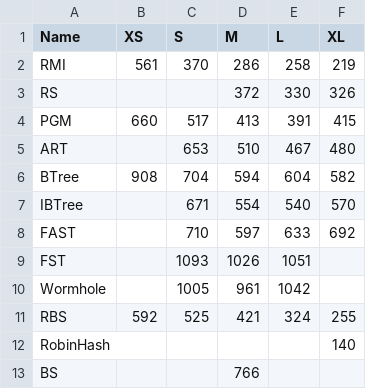
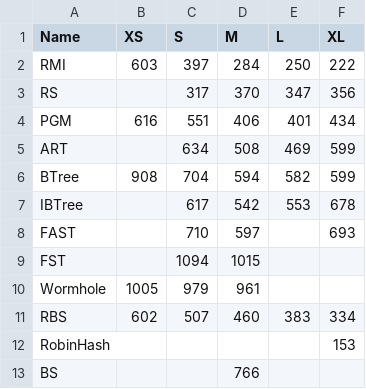
Before and after one commit to learnedsystems/SOSDLeaderboard, a CSV file: _data/latency.csv, drawn as a sheet.

```diff
--- a/_data/latency.csv
+++ b/_data/latency.csv
@@ -1,13 +1,13 @@
 Name,XS,S,M,L,XL
-RMI,561,370,286,258,219
-RS, , ,372,330,326
-PGM,660,517,413,391,415
-ART, ,653,510,467,480
-BTree,908,704,594,604,582
-IBTree, ,671,554,540,570
-FAST, ,710,597,633,692
-FST, ,1093,1026,1051,
-Wormhole, ,1005,961,1042,
-RBS,592,525,421,324,255
-RobinHash, , , , ,140
+RMI,603,397,284,250,222
+RS, ,317,370,347,356
+PGM,616,551,406,401,434
+ART, ,634,508,469,599
+BTree,908,704,594,582,599
+IBTree, ,617,542,553,678
+FAST, ,710,597, ,693
+FST, ,1094,1015, ,
+Wormhole,1005,979,961, ,
+RBS,602,507,460,383,334
+RobinHash, , , , ,153
 BS, , ,766, ,
```
Also changed, not shown: _data/buildtimes.csv, _data/sizes.csv, 5 other files.
